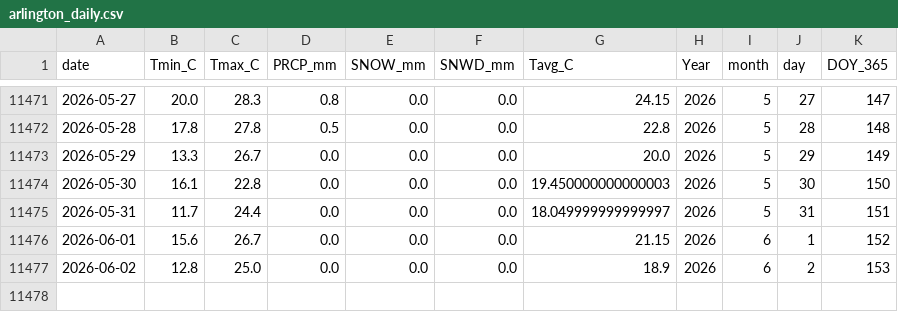
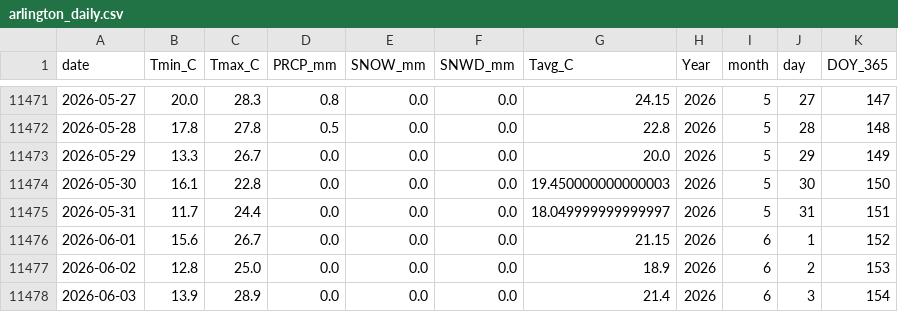
Before and after one commit to jp1309/arlington_weather, a CSV file: data/arlington_daily.csv, drawn as a sheet; only a part is shown, gaps mark what is left out.

```diff
--- a/data/arlington_daily.csv
+++ b/data/arlington_daily.csv
@@ -11477 +11477,2 @@ date,Tmin_C,Tmax_C,PRCP_mm,SNOW_mm,SNWD_mm,Tavg_C,Year,month,day,DOY_365
 2026-06-02,12.8,25.0,0.0,0.0,0.0,18.9,2026,6,2,153
+2026-06-03,13.9,28.9,0.0,0.0,0.0,21.4,2026,6,3,154
```
Also changed, not shown: data/climatology_doy365_percentiles.csv, 2 other files.
